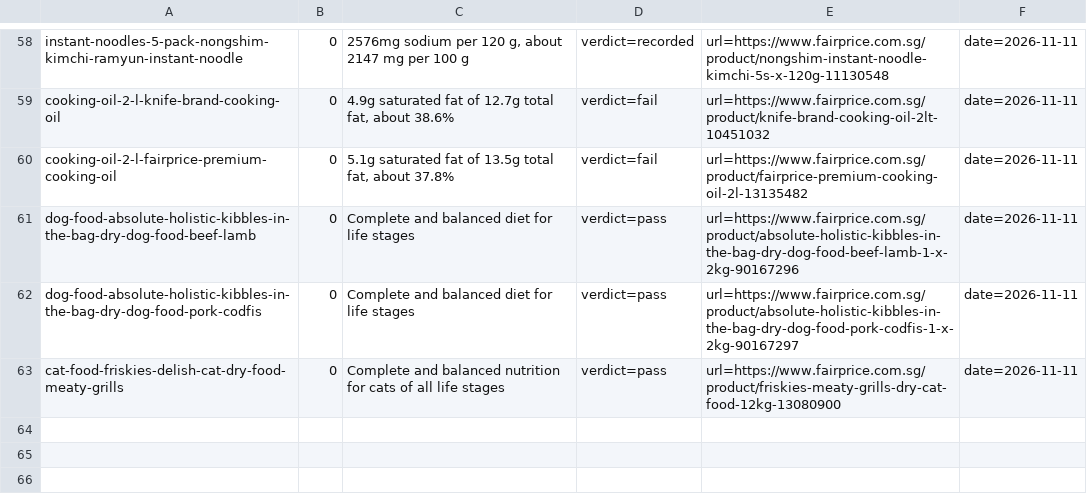
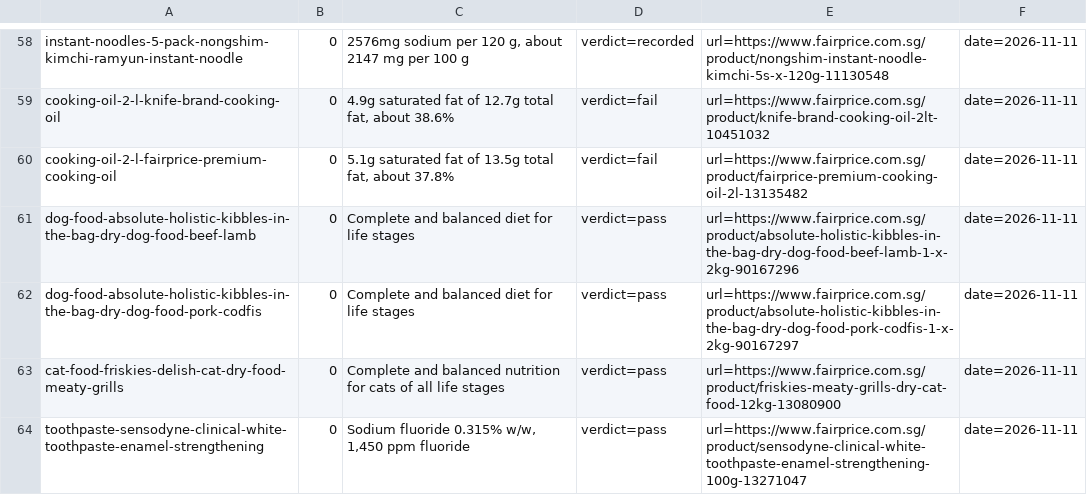
Before and after one commit to yujieteo/site, a TSV file: notes/checks.tsv, drawn as a sheet; only a part is shown, gaps mark what is left out.

Commit message:
Add 50 fresh food and quality entries (#20)

```diff
--- a/notes/checks.tsv
+++ b/notes/checks.tsv
@@ -63 +63,2 @@ dog-food-absolute-holistic-kibbles-in-the-bag-dry-dog-food-pork-codfis	0	Complet
 cat-food-friskies-delish-cat-dry-food-meaty-grills	0	Complete and balanced nutrition for cats of all life stages	verdict=pass	url=https://www.fairprice.com.sg/product/friskies-meaty-grills-dry-cat-food-12kg-13080900	date=2026-11-11
+toothpaste-sensodyne-clinical-white-toothpaste-enamel-strengthening	0	Sodium fluoride 0.315% w/w, 1,450 ppm fluoride	verdict=pass	url=https://www.fairprice.com.sg/product/sensodyne-clinical-white-toothpaste-enamel-strengthening-100g-13271047	date=2026-11-11
```
Also changed, not shown: 1 other file.
